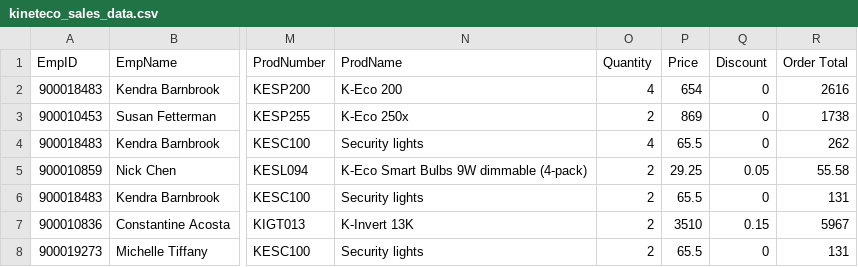
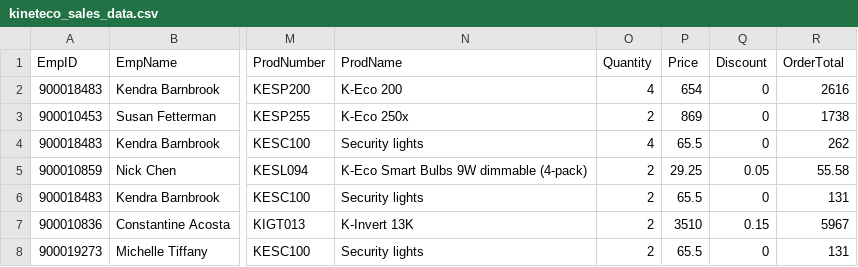
Before and after one commit to LinkedInLearning/advanced-analytics-engineering-real-world-practice-3978192, a CSV file: kineteco_sales_data.csv, drawn as a sheet; only a part is shown, gaps mark what is left out; the diff names each change by its address in the sheet, - before the commit and + after, or states it on an @@ line.

```diff
--- a/kineteco_sales_data.csv
+++ b/kineteco_sales_data.csv
-R1: Order Total
+R1: OrderTotal
```
Also changed, not shown: 2 other files.
